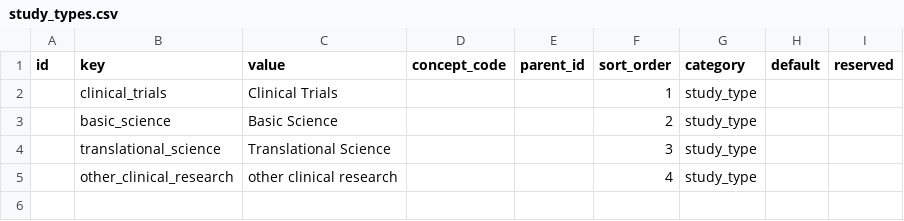
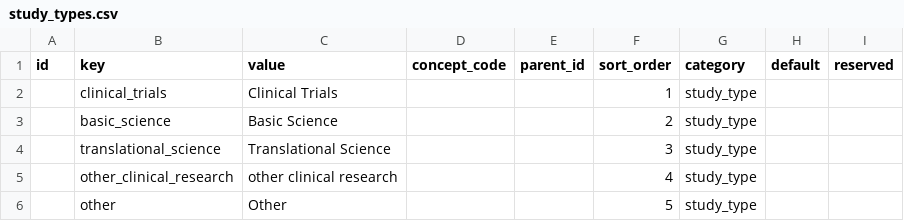
Before and after one commit to sparc-request/sparc-request, a CSV file: db/seeds/permissible_values/2.0.5/study_types.csv, drawn as a sheet; the diff names each change by its address in the sheet, - before the commit and + after, or states it on an @@ line.

```diff
--- a/db/seeds/permissible_values/2.0.5/study_types.csv
+++ b/db/seeds/permissible_values/2.0.5/study_types.csv
+row 6:  | other | Other |  |  | 5 | study_type
```
Also changed, not shown: db/seeds/permissible_values/2.0.5/affiliation_types.csv, db/seeds/permissible_values/2.0.5/funding_statuses.csv, 7 other files.
